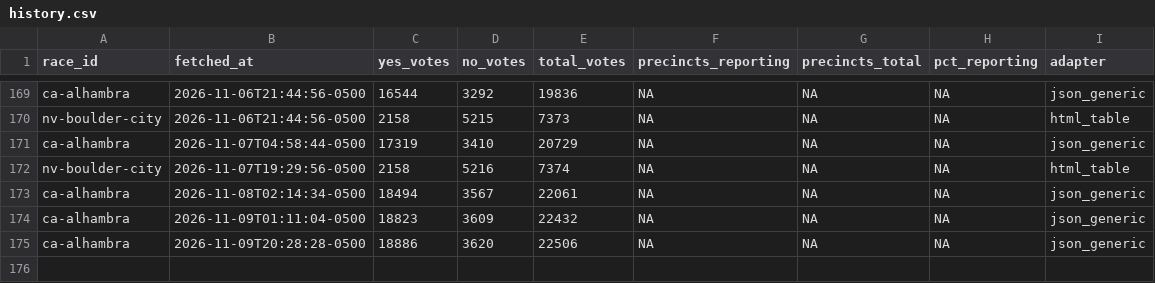
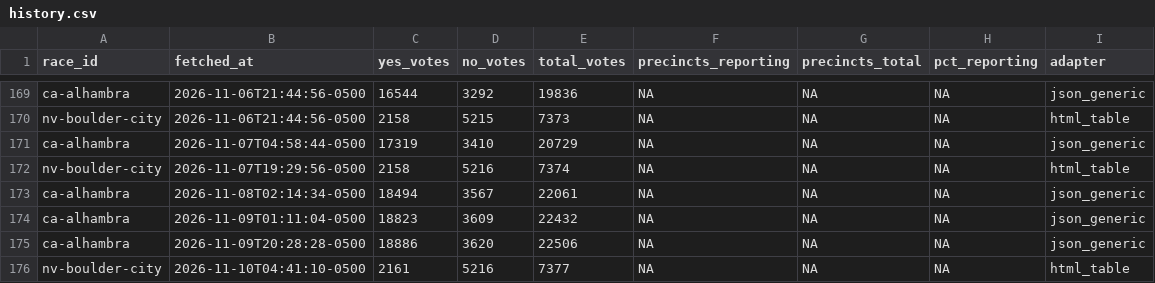
Before and after one commit to alexlundry/data_center_ballot_tracker, a CSV file: data/history.csv, drawn as a sheet; only a part is shown, gaps mark what is left out.

```diff
--- a/data/history.csv
+++ b/data/history.csv
@@ -175 +175,2 @@ ca-alhambra,2026-11-09T01:11:04-0500,18823,3609,22432,NA,NA,NA,json_generic
 ca-alhambra,2026-11-09T20:28:28-0500,18886,3620,22506,NA,NA,NA,json_generic
+nv-boulder-city,2026-11-10T04:41:10-0500,2161,5216,7377,NA,NA,NA,html_table
```
Also changed, not shown: site/data/results.csv, 1 other file.
